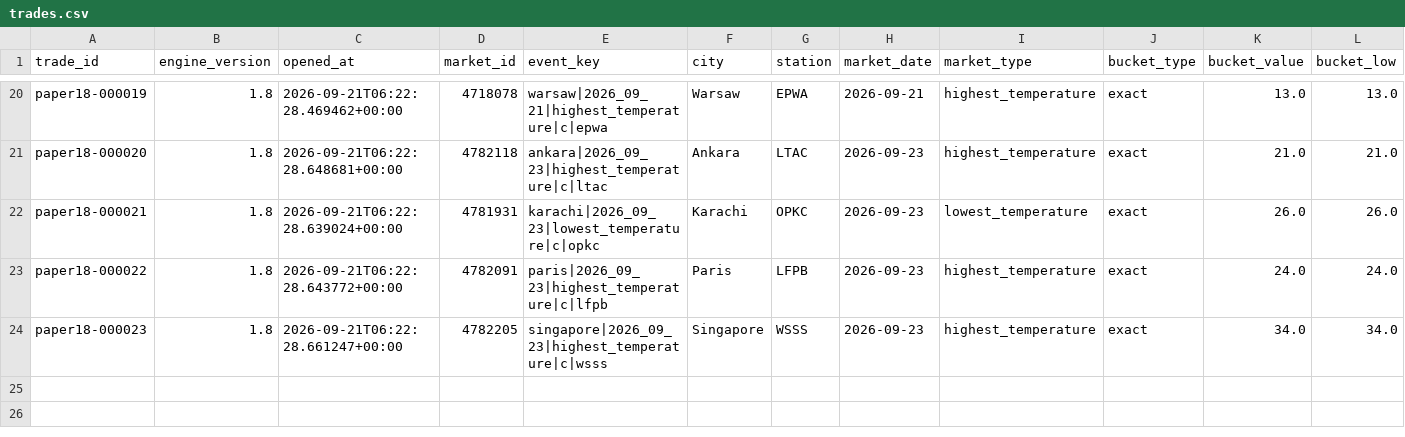
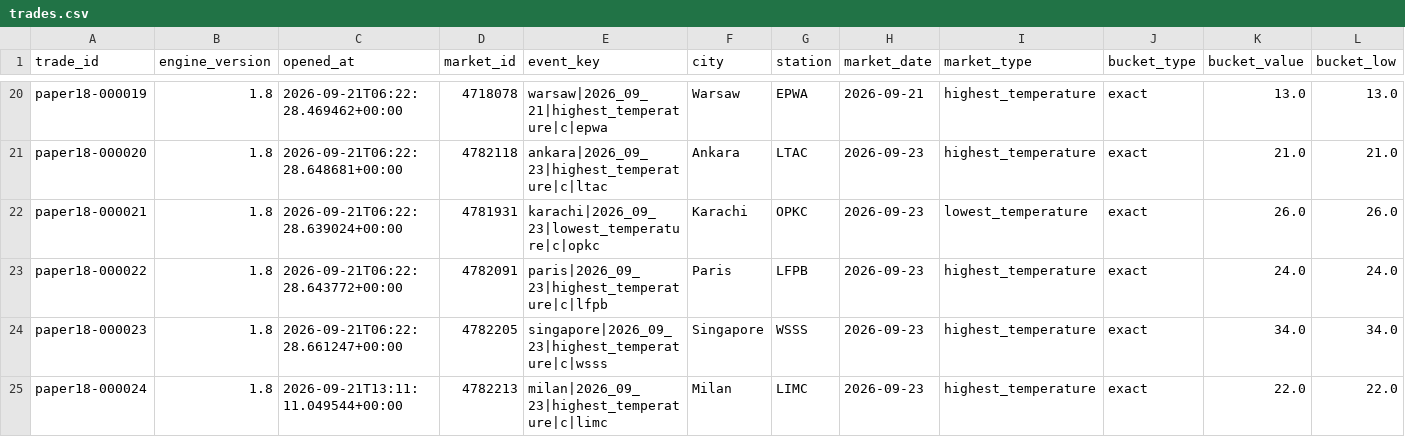
Before and after one commit to nelgibson836-png/PolymarketWeatherEdgeLab, a CSV file: data/edge/paper_v18/trades.csv, drawn as a sheet; only a part is shown, gaps mark what is left out; rows hold the shown columns only; the diff names each change by its address in the sheet, - before the commit and + after, or states it on an @@ line.

```diff
--- a/data/edge/paper_v18/trades.csv
+++ b/data/edge/paper_v18/trades.csv
+row 25: paper18-000024 | 1.8 | 2026-09-21T13:11:11.049544+00:00 | 4782213 | milan|2026_09_23|highest_temperature|c|limc | Milan | LIMC | 2026-09-23 | highest_temperature | exact | 22.0 | 22.0
```
Also changed, not shown: 19 other files.
